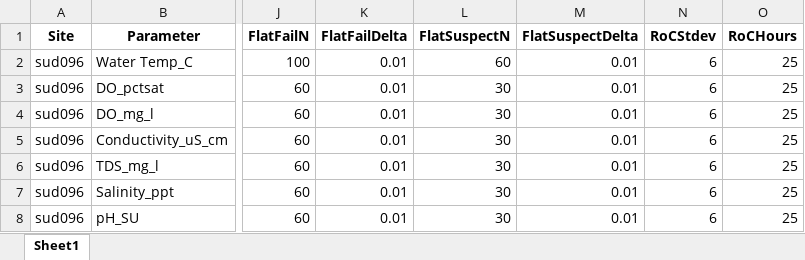
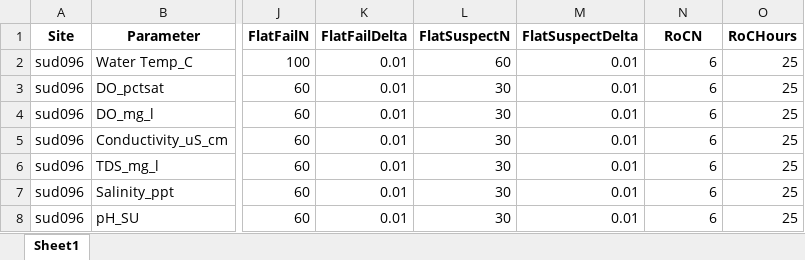
Before and after one commit to massbays-tech/AquaSensR, an Excel workbook: inst/extdata/ExampleMeta.xlsx, sheet Sheet1, drawn as a sheet; only a part is shown, gaps mark what is left out; values as stored, in another font and other column widths than the file's, no borders; the diff names each change by its address in the sheet, - before the commit and + after, or states it on an @@ line.

```diff
--- a/inst/extdata/ExampleMeta.xlsx (sheet Sheet1)
+++ b/inst/extdata/ExampleMeta.xlsx (sheet Sheet1)
-N1: RoCStdev
+N1: RoCN
```
Also changed, not shown: 6 other files.
